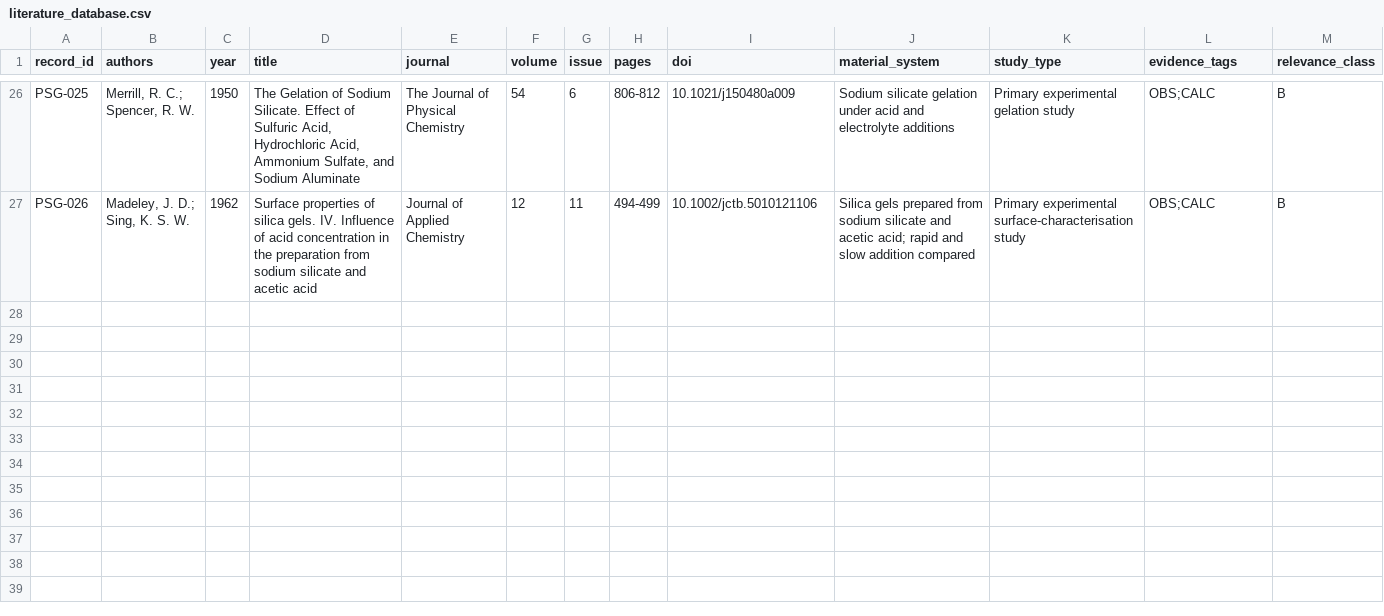
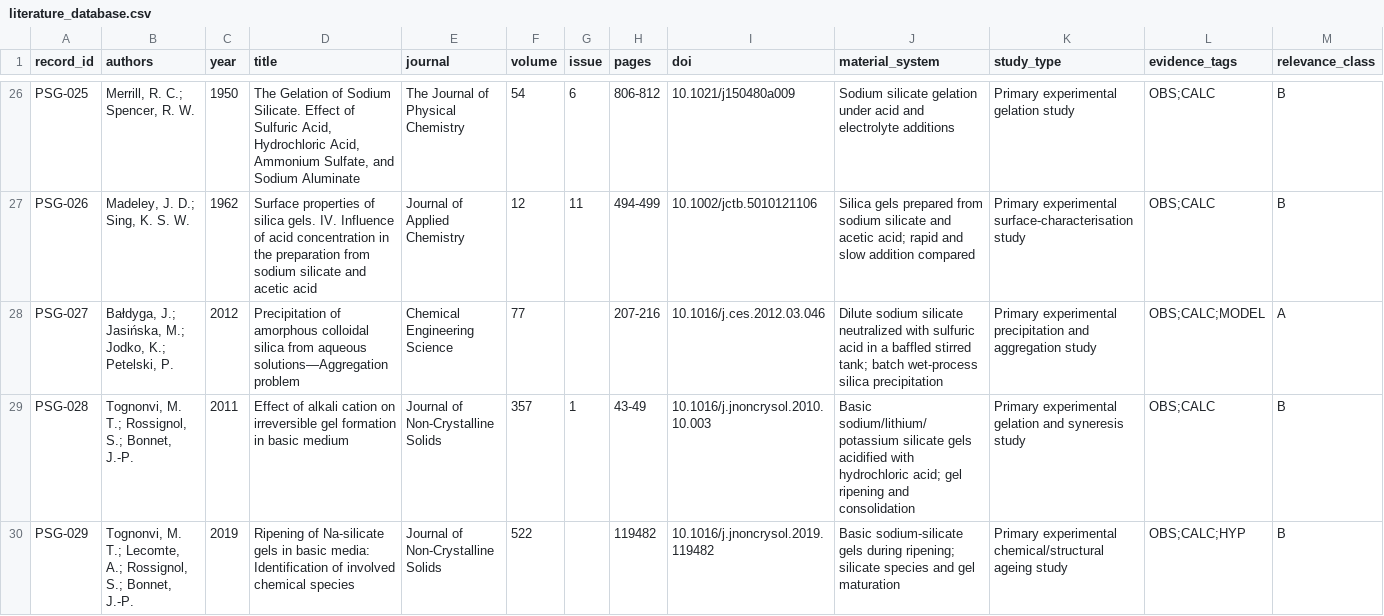
Before and after one commit to Hu3eIn27864/precipitated-silica-gels-review, a CSV file: LITERATURE/literature_database.csv, drawn as a sheet; only a part is shown, gaps mark what is left out; rows hold the shown columns only; the diff names each change by its address in the sheet, - before the commit and + after, or states it on an @@ line.

Commit message:
Add independent precipitation aggregation and sodium silicate gel syneresis studies

```diff
--- a/LITERATURE/literature_database.csv
+++ b/LITERATURE/literature_database.csv
+row 28: PSG-027 | Bałdyga, J.; Jasińska, M.; Jodko, K.; Petelski, P. | 2012 | Precipitation of amorphous colloidal silica from aqueous solutions—Aggregation problem | Chemical Engineering Science | 77 |  | 207-216 | 10.1016/j.ces.2012.03.046 | Dilute sodium silicate neutralized with sulfuric acid in a baffled stirred tank; batch wet-process silica precipitation | Primary experimental precipitation and aggregation study | OBS;CALC;MODEL | A
+row 29: PSG-028 | Tognonvi, M. T.; Rossignol, S.; Bonnet, J.-P. | 2011 | Effect of alkali cation on irreversible gel formation in basic medium | Journal of Non-Crystalline Solids | 357 | 1 | 43-49 | 10.1016/j.jnoncrysol.2010.10.003 | Basic sodium/lithium/potassium silicate gels acidified with hydrochloric acid; gel ripening and consolidation | Primary experimental gelation and syneresis study | OBS;CALC | B
+row 30: PSG-029 | Tognonvi, M. T.; Lecomte, A.; Rossignol, S.; Bonnet, J.-P. | 2019 | Ripening of Na-silicate gels in basic media: Identification of involved chemical species | Journal of Non-Crystalline Solids | 522 |  | 119482 | 10.1016/j.jnoncrysol.2019.119482 | Basic sodium-silicate gels during ripening; silicate species and gel maturation | Primary experimental chemical/structural ageing study | OBS;CALC;HYP | B
```
